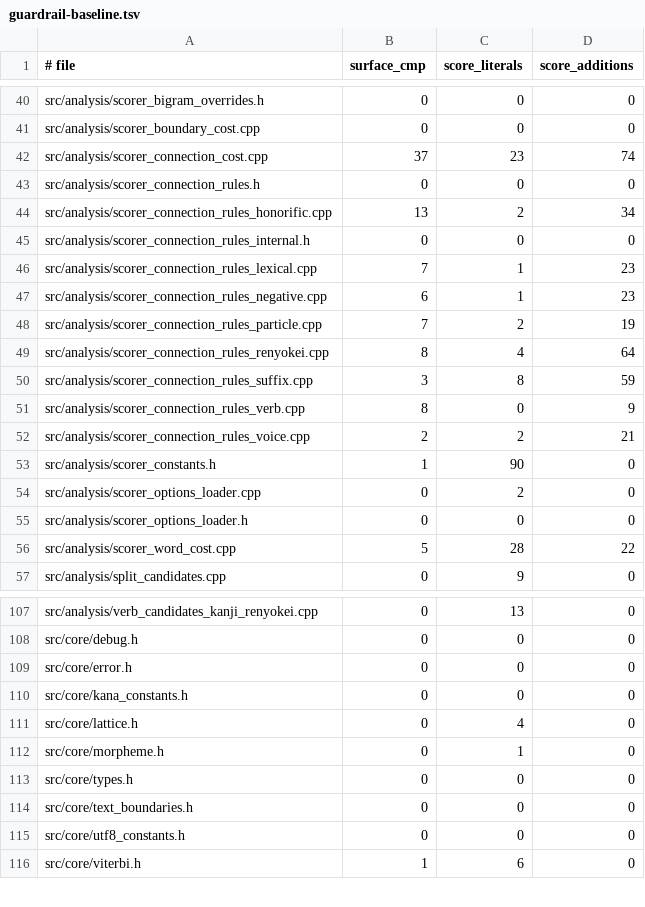
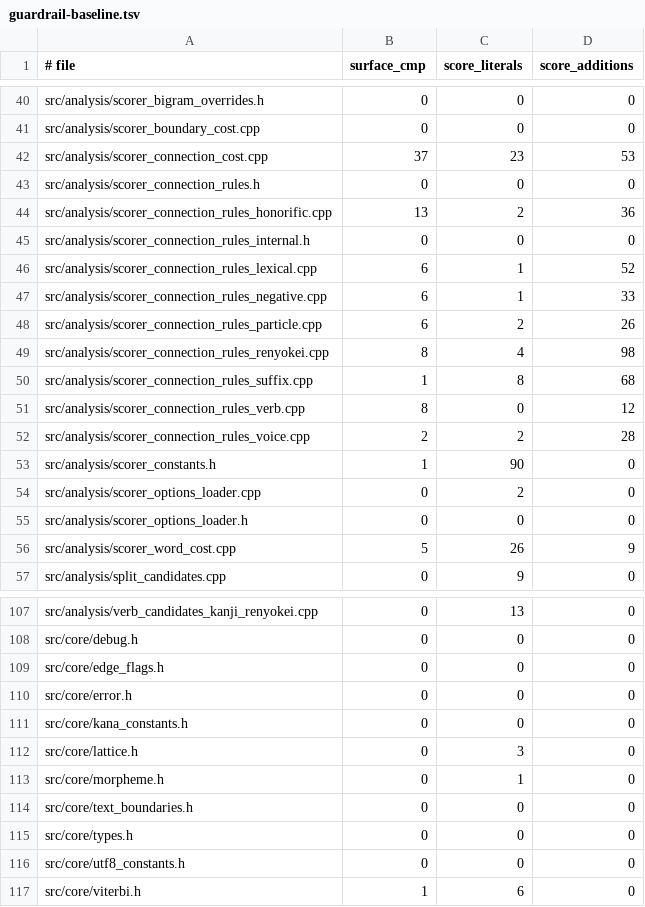
Before and after one commit to aitytech/suzume, a TSV file: scripts/guardrail-baseline.tsv, drawn as a sheet; only a part is shown, gaps mark what is left out; the diff covers the shown part only.

Commit message:
refactor(analysis): route connection rule contributions through one macro
- every connection-rule addition now goes through SUZUME_CONNECTION_ADD, which under SUZUME_DEBUG_INFO logs the two edge surfaces plus the contributing function and line, and expands to the plain += otherwise, so release and WASM builds are unchanged
- split the bundled ternary sums back into one guarded rule each, which is what the trace needs to attribute a contribution to a single grammatical condition
- count named cost::k* rules instead of bonus += statements in the guardrail ratchet: counting statements let a file lower its metric by bundling independent rules into one ternary sum, rewarding the less readable form
- regenerate scripts/guardrail-baseline.tsv under the new scorer metric

```diff
--- a/scripts/guardrail-baseline.tsv
+++ b/scripts/guardrail-baseline.tsv
@@ -41,13 +41,13 @@ src/analysis/scorer_bigram_overrides.h	0	0	0
 src/analysis/scorer_boundary_cost.cpp	0	0	0
-src/analysis/scorer_connection_cost.cpp	37	23	74
+src/analysis/scorer_connection_cost.cpp	37	23	53
 src/analysis/scorer_connection_rules.h	0	0	0
-src/analysis/scorer_connection_rules_honorific.cpp	13	2	34
+src/analysis/scorer_connection_rules_honorific.cpp	13	2	36
 src/analysis/scorer_connection_rules_internal.h	0	0	0
-src/analysis/scorer_connection_rules_lexical.cpp	7	1	23
-src/analysis/scorer_connection_rules_negative.cpp	6	1	23
-src/analysis/scorer_connection_rules_particle.cpp	7	2	19
-src/analysis/scorer_connection_rules_renyokei.cpp	8	4	64
-src/analysis/scorer_connection_rules_suffix.cpp	3	8	59
-src/analysis/scorer_connection_rules_verb.cpp	8	0	9
-src/analysis/scorer_connection_rules_voice.cpp	2	2	21
+src/analysis/scorer_connection_rules_lexical.cpp	6	1	52
+src/analysis/scorer_connection_rules_negative.cpp	6	1	33
+src/analysis/scorer_connection_rules_particle.cpp	6	2	26
+src/analysis/scorer_connection_rules_renyokei.cpp	8	4	98
+src/analysis/scorer_connection_rules_suffix.cpp	1	8	68
+src/analysis/scorer_connection_rules_verb.cpp	8	0	12
+src/analysis/scorer_connection_rules_voice.cpp	2	2	28
 src/analysis/scorer_constants.h	1	90	0
@@ -55,3 +55,3 @@ src/analysis/scorer_options_loader.cpp	0	2	0
 src/analysis/scorer_options_loader.h	0	0	0
-src/analysis/scorer_word_cost.cpp	5	28	22
+src/analysis/scorer_word_cost.cpp	5	26	9
 src/analysis/split_candidates.cpp	0	9	0
@@ -108,8 +108,9 @@ src/analysis/verb_candidates_kanji_renyokei.cpp	0	13	0
 src/core/debug.h	0	0	0
+src/core/edge_flags.h	0	0	0
 src/core/error.h	0	0	0
 src/core/kana_constants.h	0	0	0
-src/core/lattice.h	0	4	0
+src/core/lattice.h	0	3	0
 src/core/morpheme.h	0	1	0
+src/core/text_boundaries.h	0	0	0
 src/core/types.h	0	0	0
-src/core/text_boundaries.h	0	0	0
 src/core/utf8_constants.h	0	0	0
```
Also changed, not shown: 1 edited cell elsewhere in this file, 11 other files.
